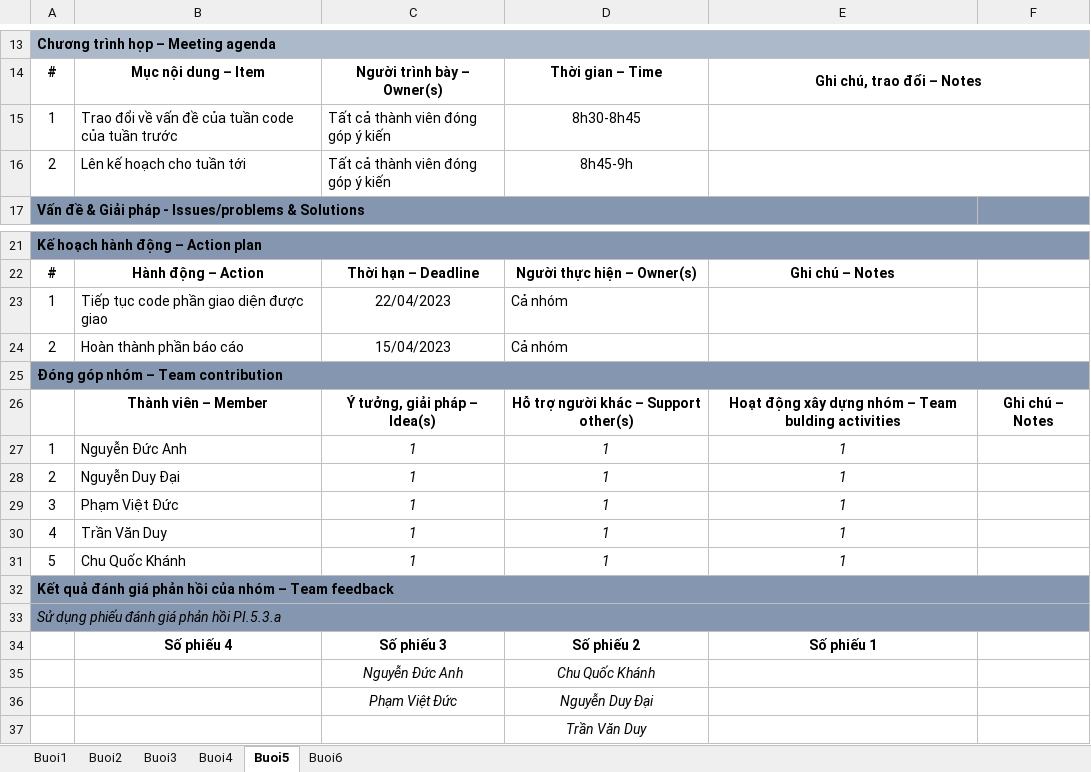
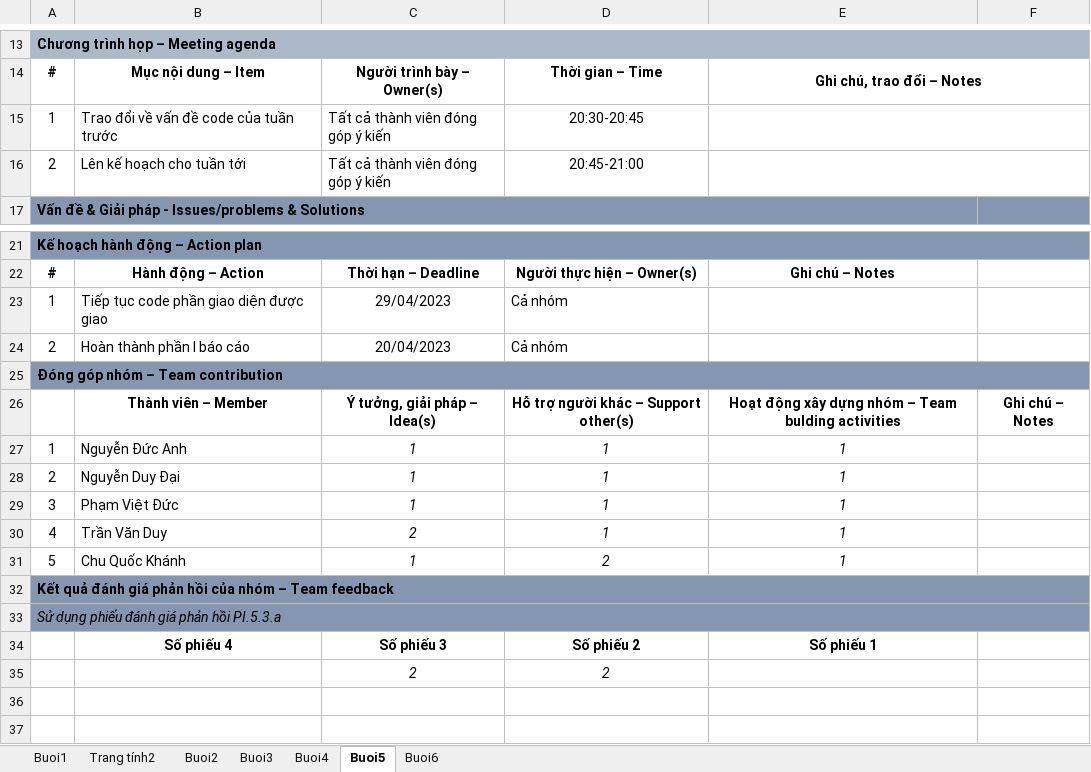
Before and after one commit to cquockhanh16/TTCSN-GROUP10, an Excel workbook: Documents/160223_FIT_BienBanHopVaLamViec.xlsx, sheet Buoi5, drawn as a sheet; only a part is shown, gaps mark what is left out; values as stored, in another font and other column widths than the file's, no borders; charts and pictures not drawn; removed rows and columns are numbered as before the commit, all else as after; the diff names each change by its address in the sheet, - before the commit and + after, or states it on an @@ line.

```diff
--- a/Documents/160223_FIT_BienBanHopVaLamViec.xlsx (sheet Buoi5)
+++ b/Documents/160223_FIT_BienBanHopVaLamViec.xlsx (sheet Buoi5)
+sheet tab: Trang tính2
-B15: Trao đổi về vấn đề của tuần code của tuần trước
+B15: Trao đổi về vấn đề code của tuần trước
-D15: 8h30-8h45
+D15: 20:30-20:45
-D16: 8h45-9h
+D16: 20:45-21:00
-C23: 22/04/2023
+C23: 29/04/2023
-B24: Hoàn thành phần báo cáo
+B24: Hoàn thành phần I báo cáo
-C24: 15/04/2023
+C24: 20/04/2023
-C30: 1
+C30: 2
-D31: 1
+D31: 2
-row 35:  |  | Nguyễn Đức Anh | Chu Quốc Khánh
-row 36:  |  | Phạm Việt Đức | Nguyễn Duy Đại
-row 37:  |  |  | Trần Văn Duy
+row 35:  |  | 2 | 2
```
Also changed, not shown: sheet Buoi4, sheet Buoi3, sheet Buoi6, sheet Buoi2, sheet Buoi1, charts or pictures, 3 other files.
